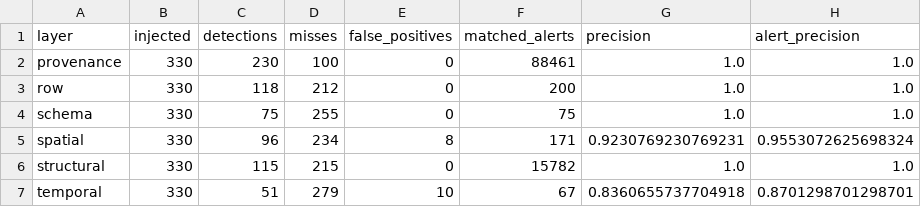
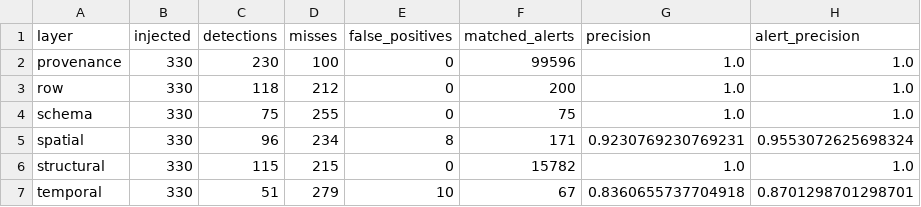
Before and after one commit to Drwillard/saguaro-data-catalog, a CSV file: reports/corruption_benchmark.csv, drawn as a sheet; only a part is shown; the diff names each change by its address in the sheet, - before the commit and + after, or states it on an @@ line.

```diff
--- a/reports/corruption_benchmark.csv
+++ b/reports/corruption_benchmark.csv
-F2 (matched_alerts): 88461
+F2 (matched_alerts): 99596
```
Also changed, not shown: reports/corruption_benchmark_by_intensity.csv, 47 other files.
